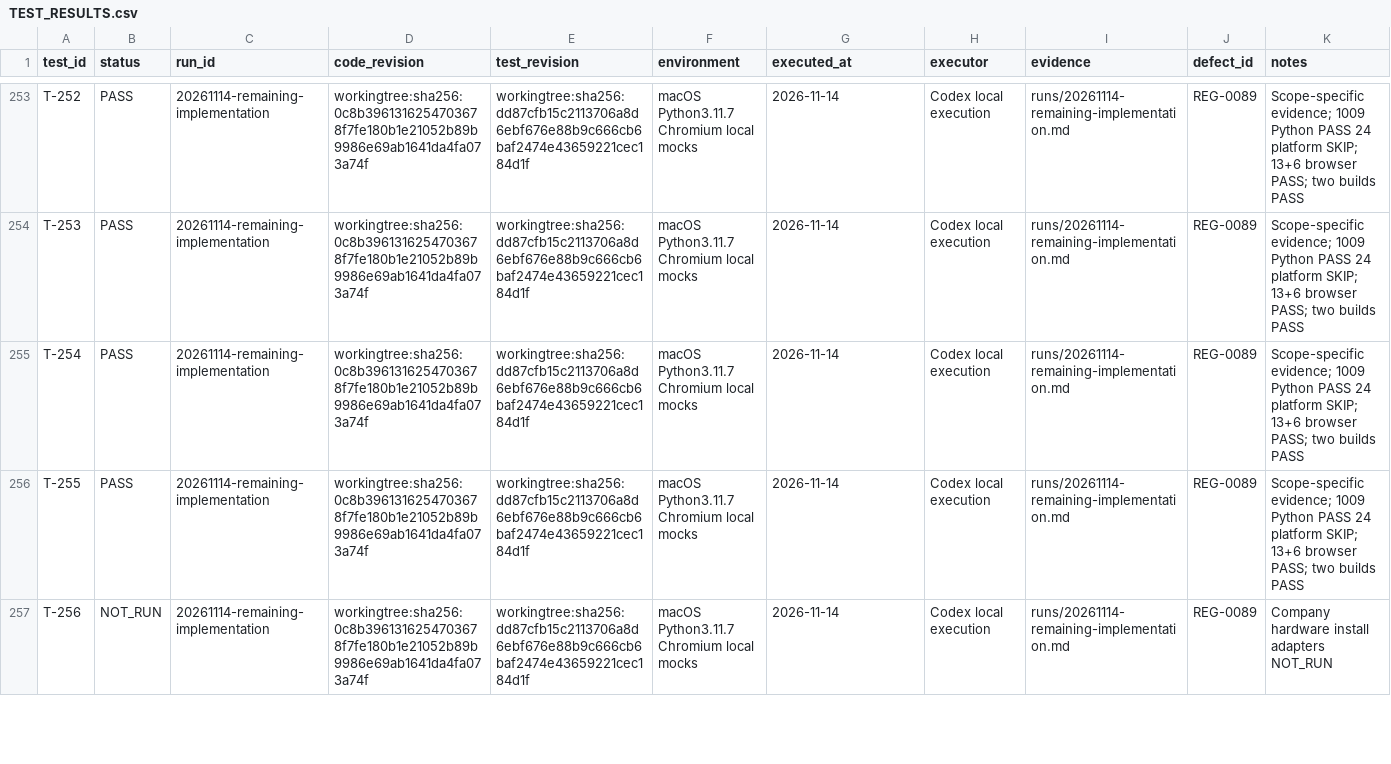
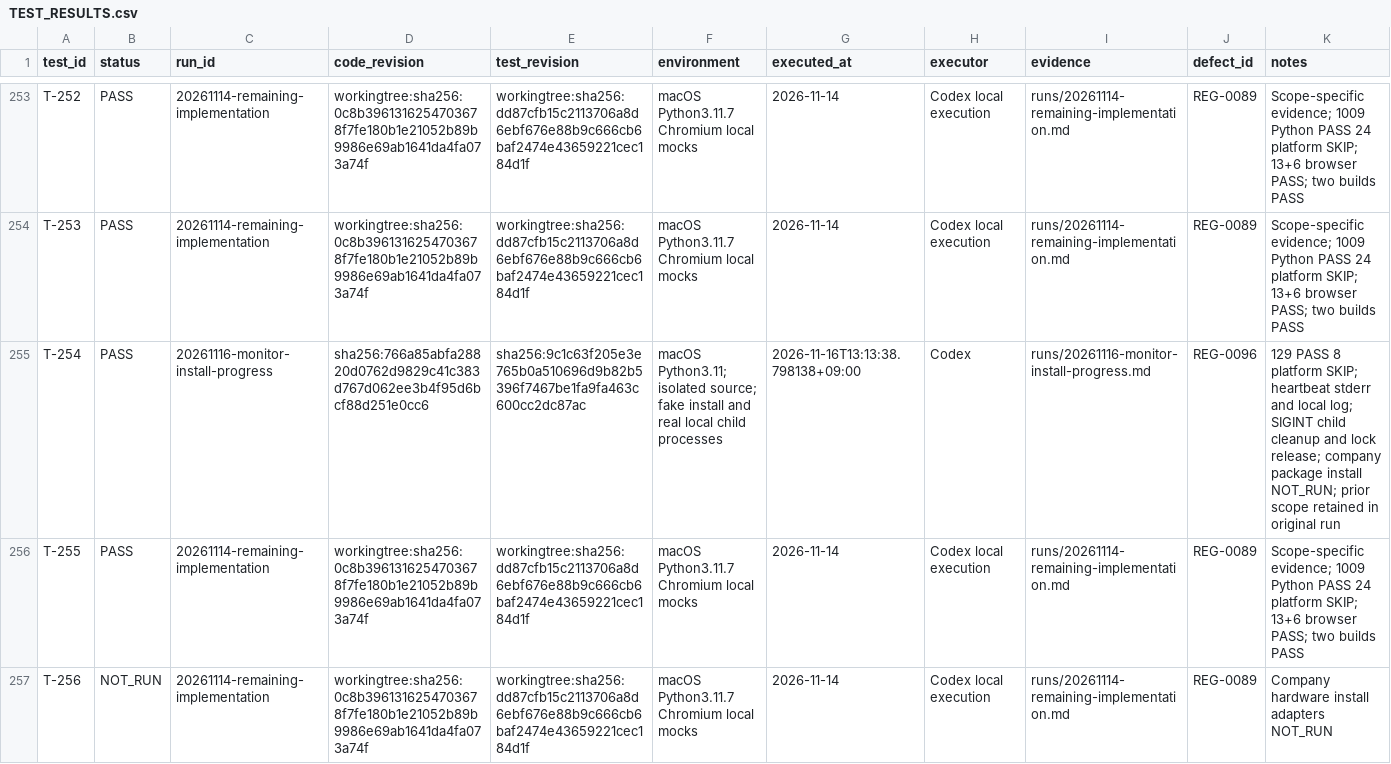
Before and after one commit to graycoral/bsp_os_upgrade_dashboard, a CSV file: docs/testing/TEST_RESULTS.csv, drawn as a sheet; only a part is shown, gaps mark what is left out.

Commit message:
docs: record monitor installation progress and plugin handoff

```diff
--- a/docs/testing/TEST_RESULTS.csv
+++ b/docs/testing/TEST_RESULTS.csv
@@ -254,3 +254,3 @@ T-252,PASS,20261114-remaining-implementation,workingtree:sha256:0c8b396131625470
 T-253,PASS,20261114-remaining-implementation,workingtree:sha256:0c8b3961316254703678f7fe180b1e21052b89b9986e69ab1641da4fa073a74f,workingtree:sha256:dd87cfb15c2113706a8d6ebf676e88b9c666cb6baf2474e43659221cec184d1f,macOS Python3.11.7 Chromium local mocks,2026-11-14,Codex local execution,runs/20261114-remaining-implementation.md,REG-0089,Scope-specific evidence; 1009 Python PASS 24 platform SKIP; 13+6 browser PASS; two builds PASS
-T-254,PASS,20261114-remaining-implementation,workingtree:sha256:0c8b3961316254703678f7fe180b1e21052b89b9986e69ab1641da4fa073a74f,workingtree:sha256:dd87cfb15c2113706a8d6ebf676e88b9c666cb6baf2474e43659221cec184d1f,macOS Python3.11.7 Chromium local mocks,2026-11-14,Codex local execution,runs/20261114-remaining-implementation.md,REG-0089,Scope-specific evidence; 1009 Python PASS 24 platform SKIP; 13+6 browser PASS; two builds PASS
+T-254,PASS,20261116-monitor-install-progress,sha256:766a85abfa28820d0762d9829c41c383d767d062ee3b4f95d6bcf88d251e0cc6,sha256:9c1c63f205e3e765b0a510696d9b82b5396f7467be1fa9fa463c600cc2dc87ac,macOS Python3.11; isolated source; fake install and real local child processes,2026-11-16T13:13:38.798138+09:00,Codex,runs/20261116-monitor-install-progress.md,REG-0096,129 PASS 8 platform SKIP; heartbeat stderr and local log; SIGINT child cleanup and lock release; company package install NOT_RUN; prior scope retained in original run
 T-255,PASS,20261114-remaining-implementation,workingtree:sha256:0c8b3961316254703678f7fe180b1e21052b89b9986e69ab1641da4fa073a74f,workingtree:sha256:dd87cfb15c2113706a8d6ebf676e88b9c666cb6baf2474e43659221cec184d1f,macOS Python3.11.7 Chromium local mocks,2026-11-14,Codex local execution,runs/20261114-remaining-implementation.md,REG-0089,Scope-specific evidence; 1009 Python PASS 24 platform SKIP; 13+6 browser PASS; two builds PASS
```
Also changed, not shown: 7 other files.
